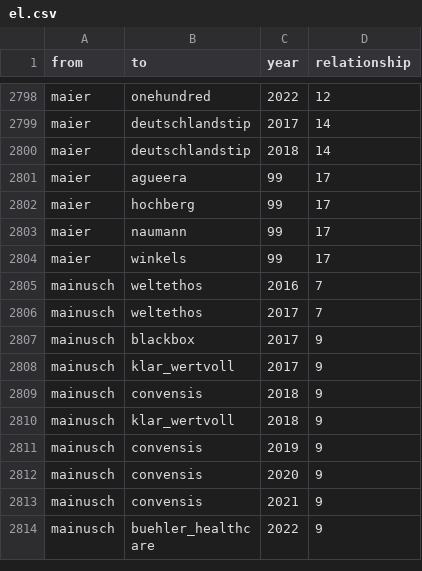
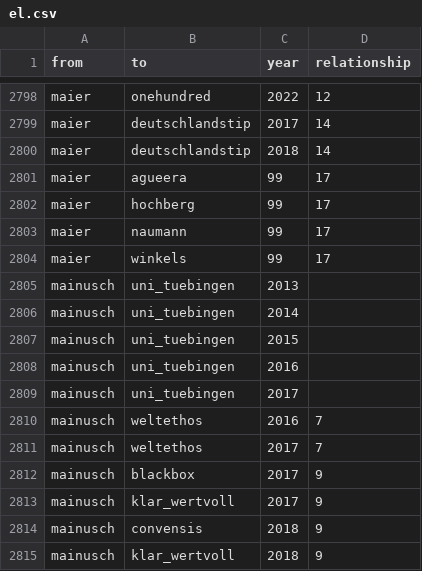
Before and after one commit to hb062/BA_30u30, a CSV file: el.csv, drawn as a sheet; only a part is shown, gaps mark what is left out; the shorter side is filled out with more unchanged rows.

Commit message:
Update el.csv

```diff
--- a/el.csv
+++ b/el.csv
@@ -2804,2 +2804,7 @@ maier,naumann,99,17
 maier,winkels,99,17
+mainusch,uni_tuebingen,2013
+mainusch,uni_tuebingen,2014
+mainusch,uni_tuebingen,2015
+mainusch,uni_tuebingen,2016
+mainusch,uni_tuebingen,2017
 mainusch,weltethos,2016,7
```
